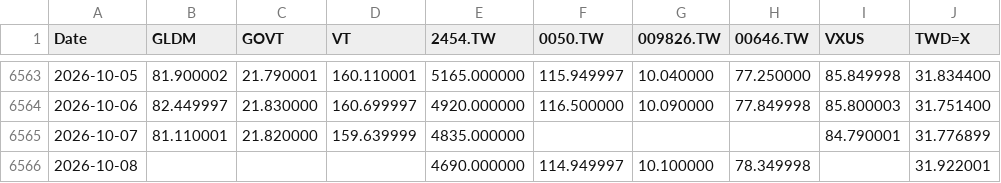
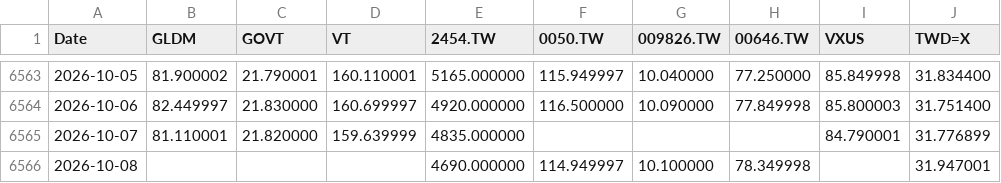
Before and after one commit to Nowar/sspp-try, a CSV file: data/prices.csv, drawn as a sheet; only a part is shown, gaps mark what is left out.

```diff
--- a/data/prices.csv
+++ b/data/prices.csv
@@ -6565,2 +6565,2 @@ Date,GLDM,GOVT,VT,2454.TW,0050.TW,009826.TW,00646.TW,VXUS,TWD=X
 2026-10-07,81.110001,21.820000,159.639999,4835.000000,,,,84.790001,31.776899
-2026-10-08,,,,4690.000000,114.949997,10.100000,78.349998,,31.922001
+2026-10-08,,,,4690.000000,114.949997,10.100000,78.349998,,31.947001
```
